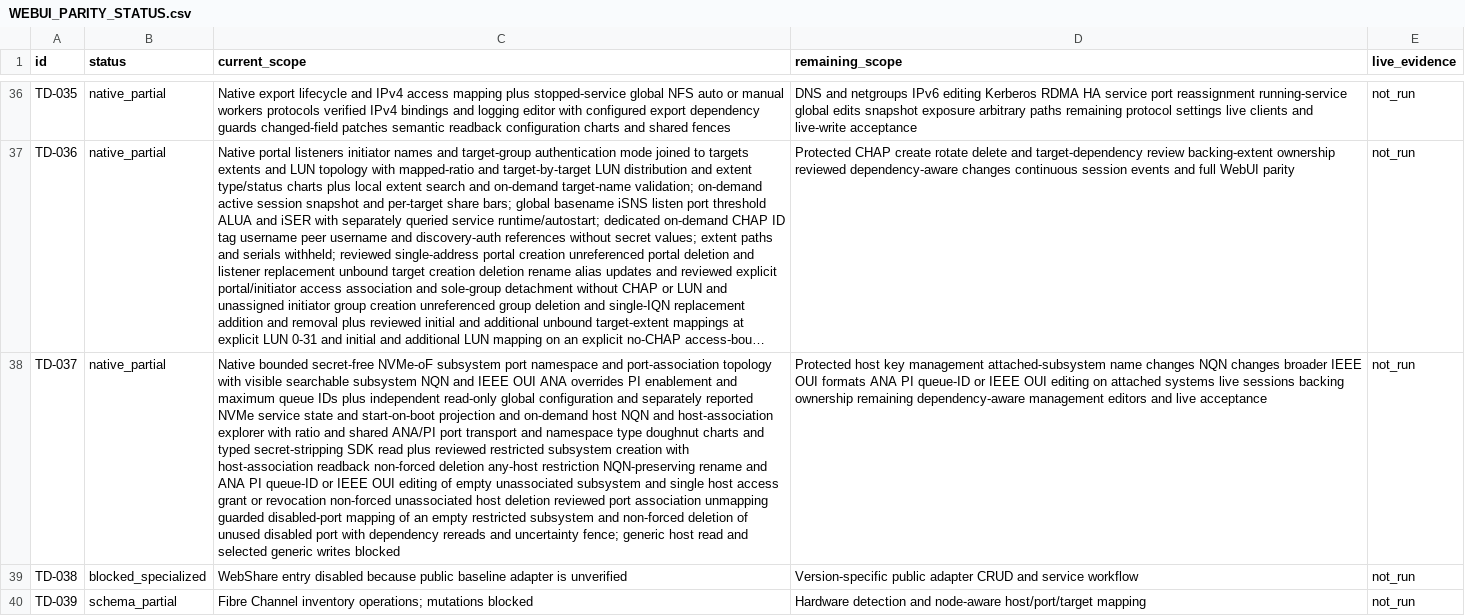
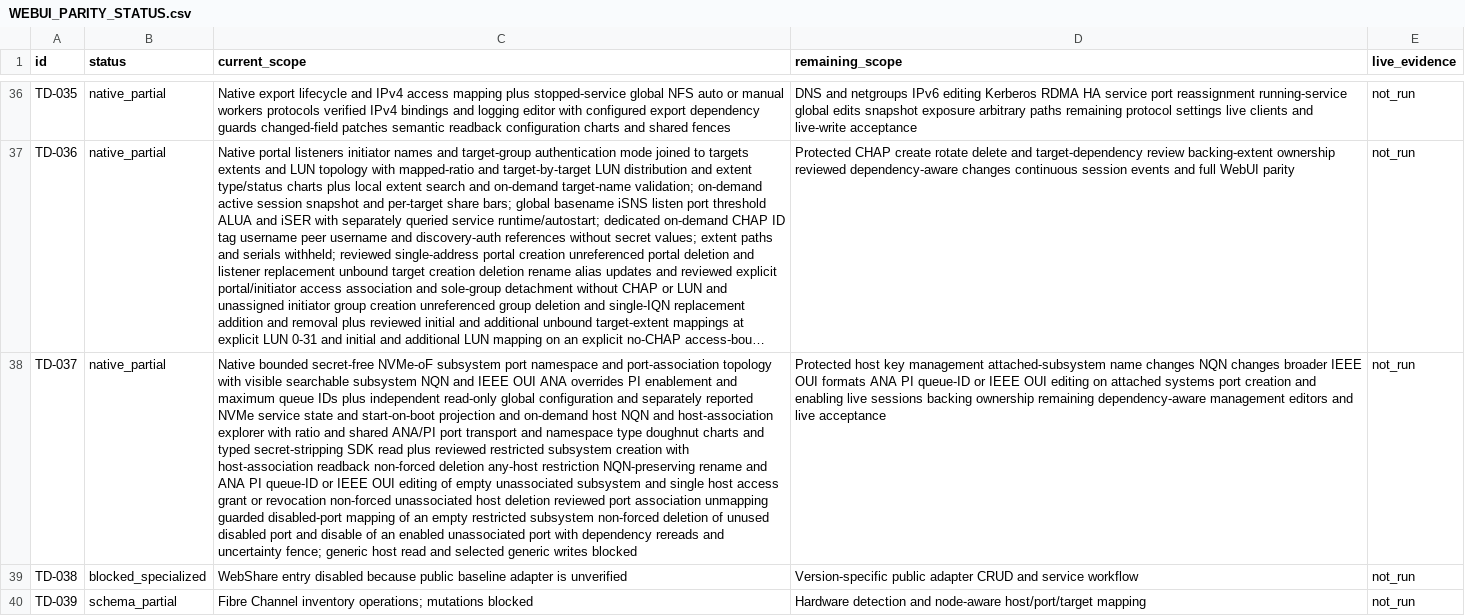
Before and after one commit to Theorvane/TrueNavo, a CSV file: docs/planning/WEBUI_PARITY_STATUS.csv, drawn as a sheet; only a part is shown, gaps mark what is left out; long unchanged cells end in …; the diff names each change by its address in the sheet, - before the commit and + after, or states it on an @@ line.

Commit message:
Add guarded disable for unassociated NVMe port

```diff
--- a/docs/planning/WEBUI_PARITY_STATUS.csv
+++ b/docs/planning/WEBUI_PARITY_STATUS.csv
-C38 (current_scope): …restricted subsystem and non-forced deletion of unused disabled port with…
+C38 (current_scope): …restricted subsystem non-forced deletion of unused disabled port and disable of an enabled unassociated port with…
-D38 (remaining_scope): …attached systems live sessions…
+D38 (remaining_scope): …attached systems port creation and enabling live sessions…
```
Also changed, not shown: 5 other files.
